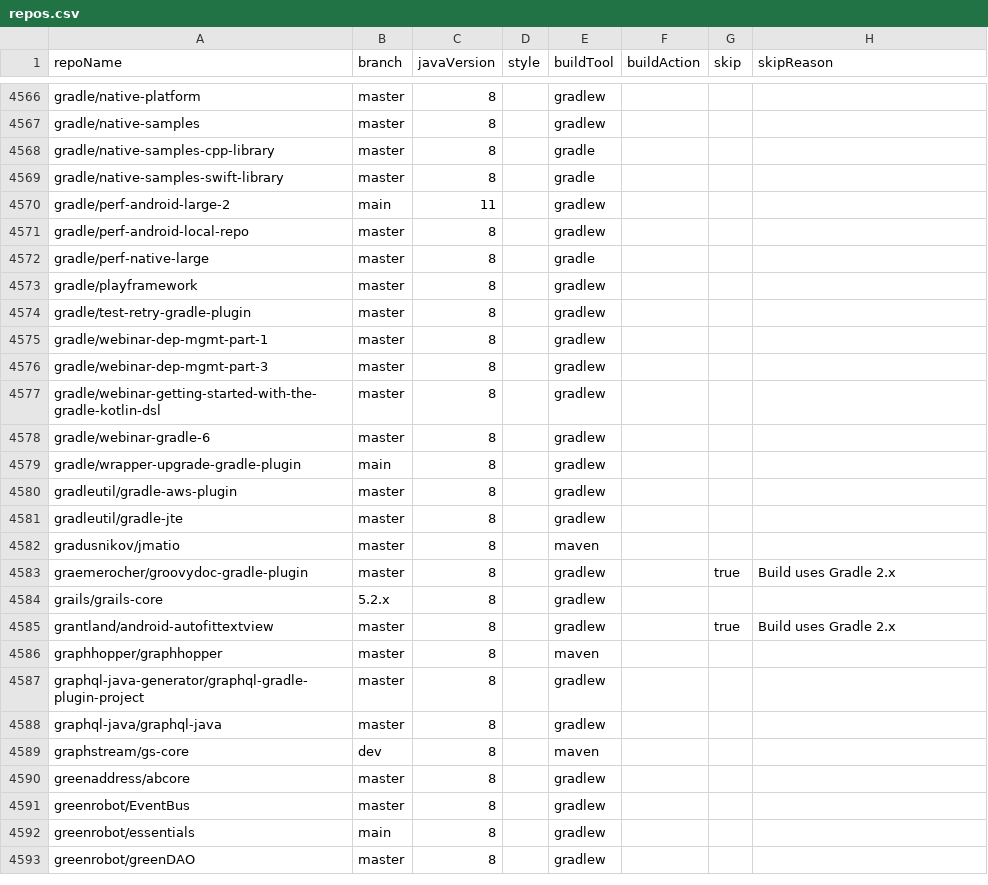
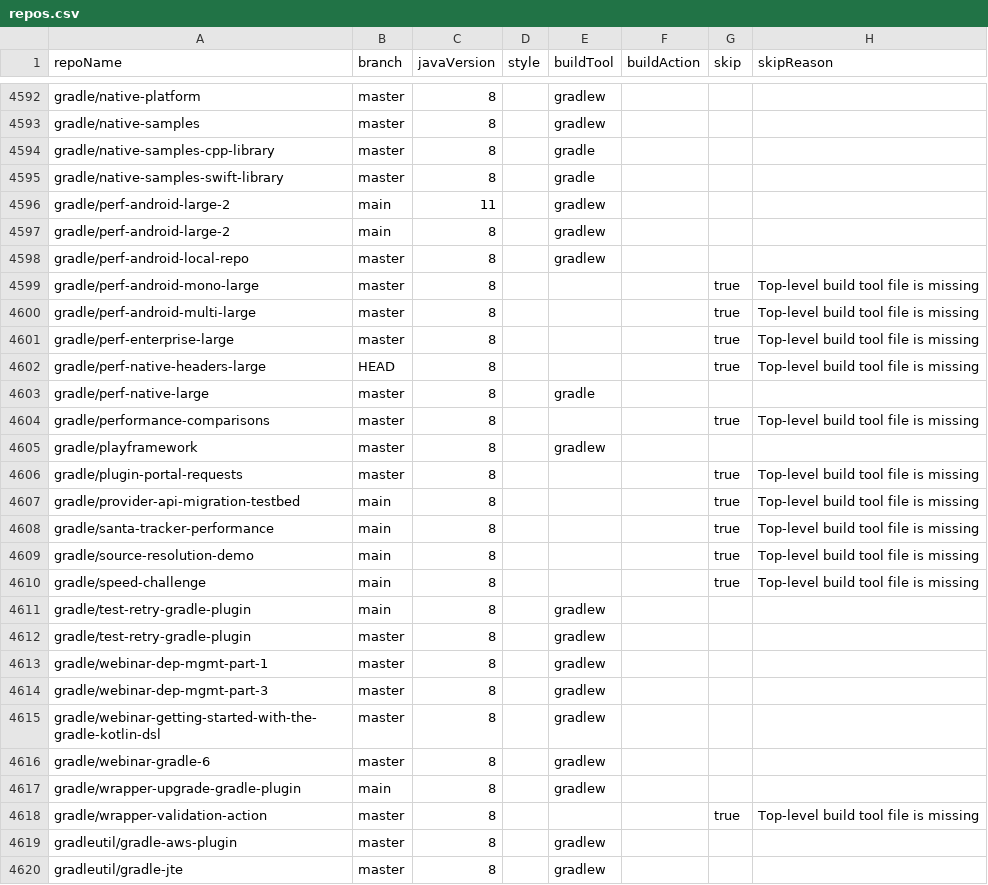
Before and after one commit to moderneinc/jenkins-ingest, a CSV file: repos.csv, drawn as a sheet; only a part is shown, gaps mark what is left out; the shorter side is filled out with more unchanged rows; the diff covers the shown part only; the diff names each change by its address in the sheet, - before the commit and + after, or states it on an @@ line.

```diff
--- a/repos.csv
+++ b/repos.csv
+row 4597: gradle/perf-android-large-2 | main | 8 |  | gradlew
+row 4599: gradle/perf-android-mono-large | master | 8 |  |  |  | true | Top-level build tool file is missing
+row 4600: gradle/perf-android-multi-large | master | 8 |  |  |  | true | Top-level build tool file is missing
+row 4601: gradle/perf-enterprise-large | master | 8 |  |  |  | true | Top-level build tool file is missing
+row 4602: gradle/perf-native-headers-large | HEAD | 8 |  |  |  | true | Top-level build tool file is missing
+row 4604: gradle/performance-comparisons | master | 8 |  |  |  | true | Top-level build tool file is missing
+row 4606: gradle/plugin-portal-requests | master | 8 |  |  |  | true | Top-level build tool file is missing
+row 4607: gradle/provider-api-migration-testbed | main | 8 |  |  |  | true | Top-level build tool file is missing
+row 4608: gradle/santa-tracker-performance | main | 8 |  |  |  | true | Top-level build tool file is missing
+row 4609: gradle/source-resolution-demo | main | 8 |  |  |  | true | Top-level build tool file is missing
+row 4610: gradle/speed-challenge | main | 8 |  |  |  | true | Top-level build tool file is missing
+row 4611: gradle/test-retry-gradle-plugin | main | 8 |  | gradlew
+row 4618: gradle/wrapper-validation-action | master | 8 |  |  |  | true | Top-level build tool file is missing
```
Also changed, not shown: 26 added rows elsewhere in this file.
